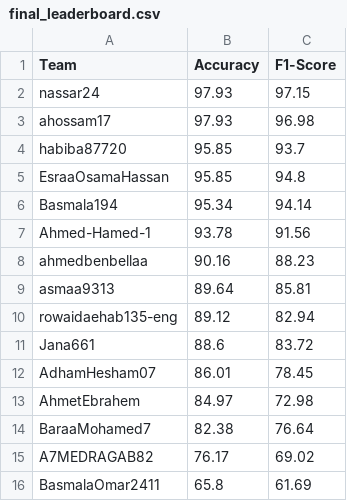
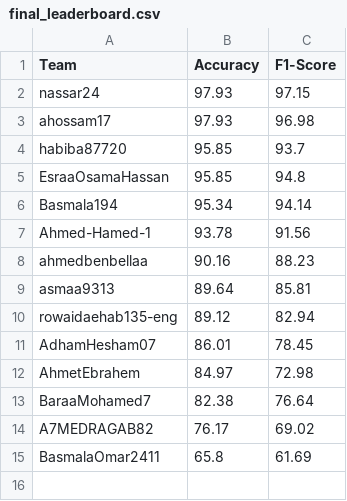
Before and after one commit to tasneem-mselim/EmoCK, a CSV file: final_leaderboard.csv, drawn as a sheet; the diff names each change by its address in the sheet, - before the commit and + after, or states it on an @@ line.

Commit message:
Update final_leaderboard.csv

```diff
--- a/final_leaderboard.csv
+++ b/final_leaderboard.csv
-row 11: Jana661 | 88.6 | 83.72
```
